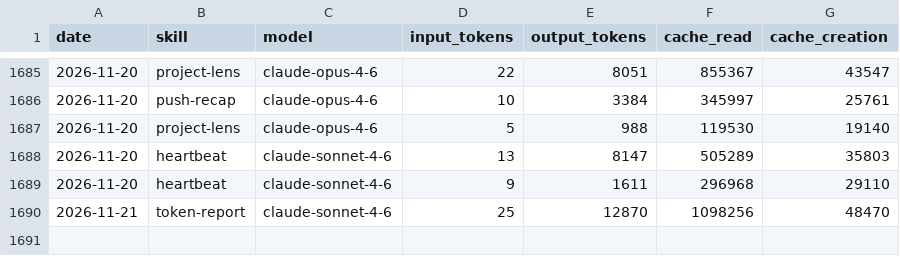
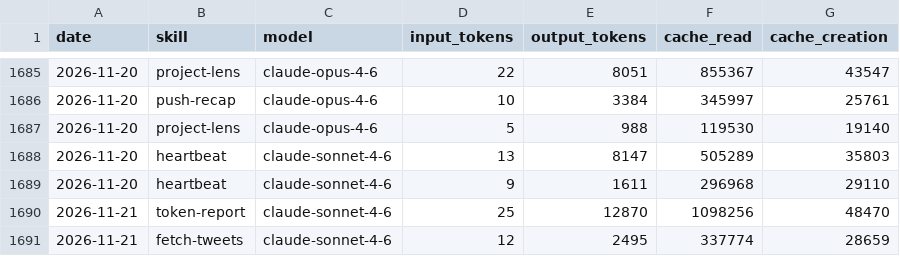
Before and after one commit to AITOBIAS04/CHORUS, a CSV file: memory/token-usage.csv, drawn as a sheet; only a part is shown, gaps mark what is left out; the diff names each change by its address in the sheet, - before the commit and + after, or states it on an @@ line.

Commit message:
chore(fetch-tweets): auto-commit 2026-11-21

```diff
--- a/memory/token-usage.csv
+++ b/memory/token-usage.csv
+row 1691: 2026-11-21 | fetch-tweets | claude-sonnet-4-6 | 12 | 2495 | 337774 | 28659
```
Also changed, not shown: 2 other files.
